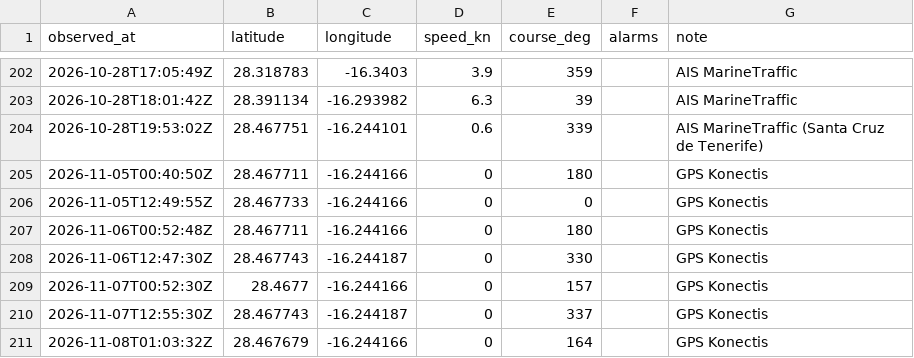
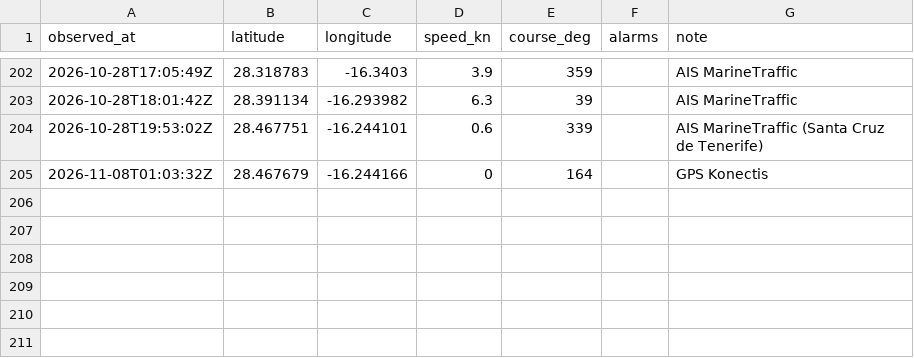
Before and after one commit to Natim/pesk_ebrel_map, a CSV file: docs/positions.csv, drawn as a sheet; only a part is shown, gaps mark what is left out; the diff names each change by its address in the sheet, - before the commit and + after, or states it on an @@ line.

Commit message:
feat(konectis): refresh one berth pin instead of stacking fixes
At anchor, update the lone Konectis row when coords stay within ~100 m.

```diff
--- a/docs/positions.csv
+++ b/docs/positions.csv
-row 205: 2026-11-05T00:40:50Z | 28.467711 | -16.244166 | 0 | 180 |  | GPS Konectis
-row 206: 2026-11-05T12:49:55Z | 28.467733 | -16.244166 | 0 | 0 |  | GPS Konectis
-row 207: 2026-11-06T00:52:48Z | 28.467711 | -16.244166 | 0 | 180 |  | GPS Konectis
-row 208: 2026-11-06T12:47:30Z | 28.467743 | -16.244187 | 0 | 330 |  | GPS Konectis
-row 209: 2026-11-07T00:52:30Z | 28.4677 | -16.244166 | 0 | 157 |  | GPS Konectis
-row 210: 2026-11-07T12:55:30Z | 28.467743 | -16.244187 | 0 | 337 |  | GPS Konectis
```
Also changed, not shown: 4 other files.
